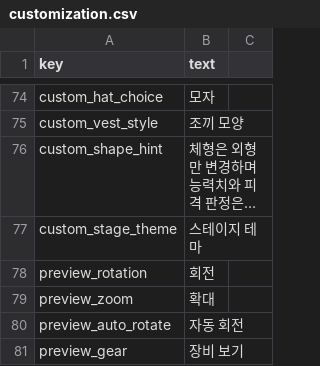
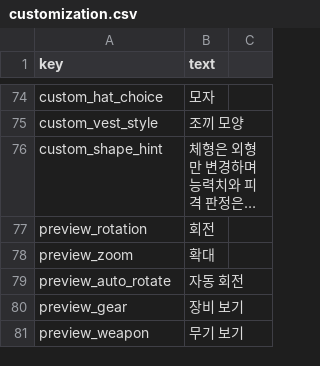
Before and after one commit to minidice/game-plushpanic-hordeshooter, a CSV file: game/content/lan/kor/customization.csv, drawn as a sheet; only a part is shown, gaps mark what is left out; the shorter side is filled out with more unchanged rows; long unchanged cells end in …; the diff names each change by its address in the sheet, - before the commit and + after, or states it on an @@ line.

```diff
--- a/game/content/lan/kor/customization.csv
+++ b/game/content/lan/kor/customization.csv
-row 77: custom_stage_theme | 스테이지 테마
```
Also changed, not shown: game/content/lan/eng/customization.csv, game/content/lan/eng/ui.csv, 44 other files.
